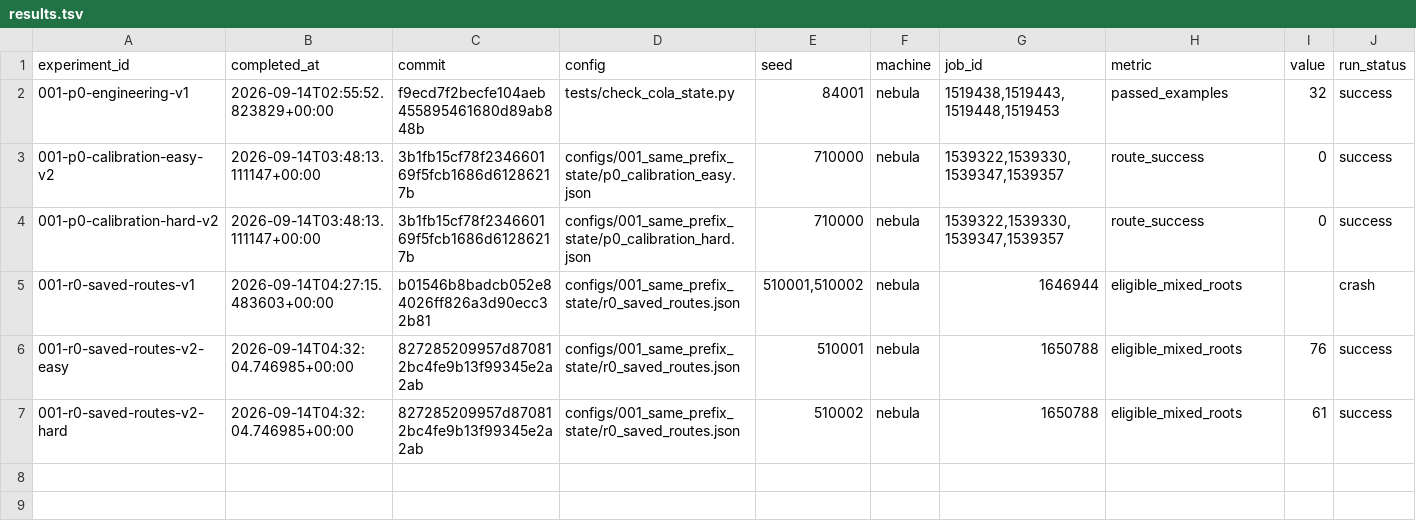
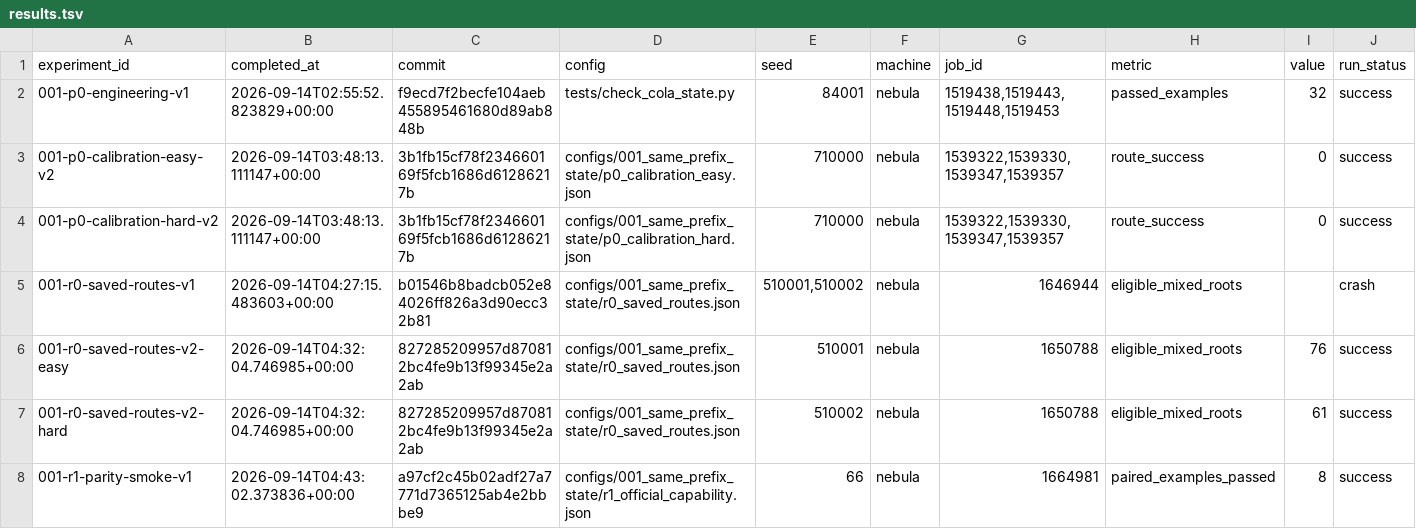
Before and after one commit to liamyzq/cola_dlm_exploration, a TSV file: experiments/results.tsv, drawn as a sheet; only a part is shown; rows hold the shown columns only; the diff names each change by its address in the sheet, - before the commit and + after, or states it on an @@ line.

Commit message:
exp: reuse validated R1 native samples when completing capability calibration
Record the successful eight-item official/wrapper parity smoke, including
penalty-aware resume/rebuild and the unchanged penalty-1.0 control. Reuse those
eight fixed-condition native outputs in the 256-item capability sample instead
of repeating identical inference and replay checks. Preserve their artifact
path and implementation commit on each reused row; generate the remaining
248 examples through the same pinned official inference and scorer.

Keep the capability subset, seeds, effective decoding, checkpoint, and prompt
rules unchanged. The isolated formal worktree will exclude the developing M
candidate and H1a statistic changes. Remote compilation of the reuse path
passed; no extra GPU parity test is needed for copying existing records.

```diff
--- a/experiments/results.tsv
+++ b/experiments/results.tsv
+row 8: 001-r1-parity-smoke-v1 | 2026-09-14T04:43:02.373836+00:00 | a97cf2c45b02adf27a7771d7365125ab4e2bbbe9 | configs/001_same_prefix_state/r1_official_capability.json | 66 | nebula | 1664981 | paired_examples_passed | 8 | success
```
Also changed, not shown: 3 other files.
